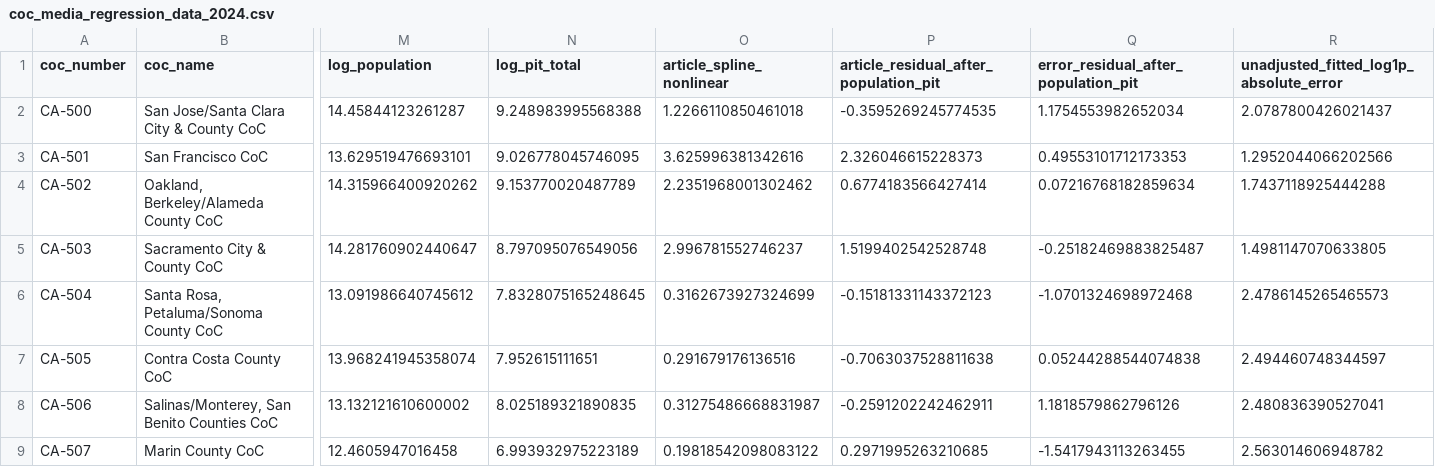
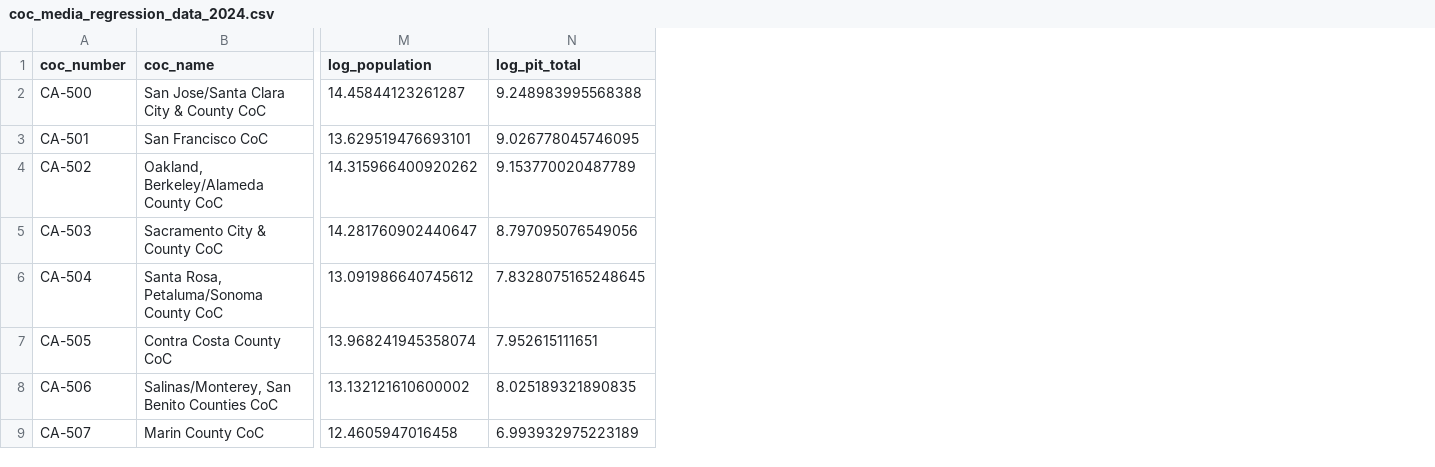
Before and after one commit to jonathan-li84/ai-homelessness-bias, a CSV file: data/processed/coc_media_regression_data_2024.csv, drawn as a sheet; only a part is shown, gaps mark what is left out; the diff names each change by its address in the sheet, - before the commit and + after, or states it on an @@ line.

Commit message:
Improved media coverage regression analysis

```diff
--- a/data/processed/coc_media_regression_data_2024.csv
+++ b/data/processed/coc_media_regression_data_2024.csv
-column O (article_spline_nonlinear), rows 2-9: 1.2266110850461018 | 3.625996381342616 | 2.2351968001302462 | 2.996781552746237 | 0.3162673927324699 | 0.291679176136516 | 0.31275486668831987 | 0.19818542098083122
-column P, rows 1-9: article_residual_after_population_pit | -0.3595269245774535 | 2.326046615228373 | 0.6774183566427414 | 1.5199402542528748 | -0.15181331143372123 | -0.7063037528811638 | -0.2591202242462911 | 0.2971995263210685
-column Q, rows 1-9: error_residual_after_population_pit | 1.1754553982652034 | 0.49553101712173353 | 0.07216768182859634 | -0.25182469883825487 | -1.0701324698972468 | 0.05244288544074838 | 1.1818579862796126 | -1.5417943113263455
-column R, rows 1-9: unadjusted_fitted_log1p_absolute_error | 2.0787800426021437 | 1.2952044066202566 | 1.7437118925444288 | 1.4981147070633805 | 2.4786145265465573 | 2.494460748344597 | 2.480836390527041 | 2.563014606948782
```
Also changed, not shown: data/processed/coc_media_regression_model_metrics_2024.csv, data/processed/coc_media_regression_tests_2024.csv, 2 other files.
